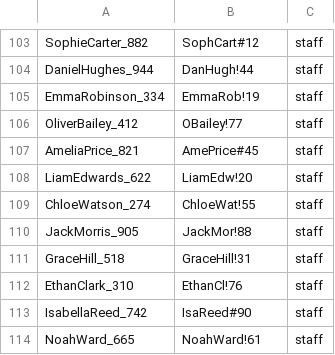
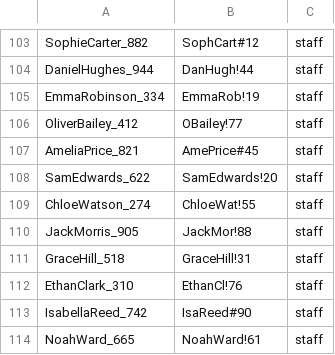
Before and after one commit to 22134710-droid/My-project, a CSV file: usersFile.csv, drawn as a sheet; only a part is shown, gaps mark what is left out.

Commit message:
Update usersFile.csv

```diff
--- a/usersFile.csv
+++ b/usersFile.csv
@@ -107,3 +107,3 @@ OliverBailey_412,OBailey!77,staff
 AmeliaPrice_821,AmePrice#45,staff
-LiamEdwards_622,LiamEdw!20,staff
+SamEdwards_622,SamEdwards!20,staff
 ChloeWatson_274,ChloeWat!55,staff
```
